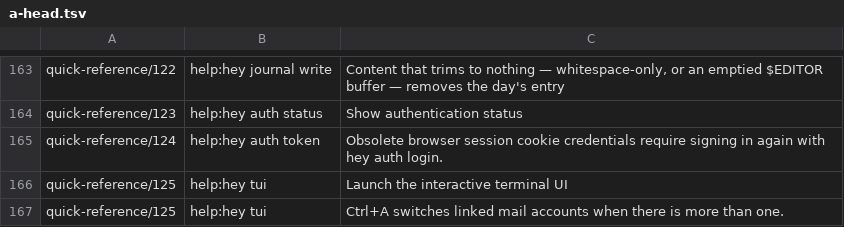
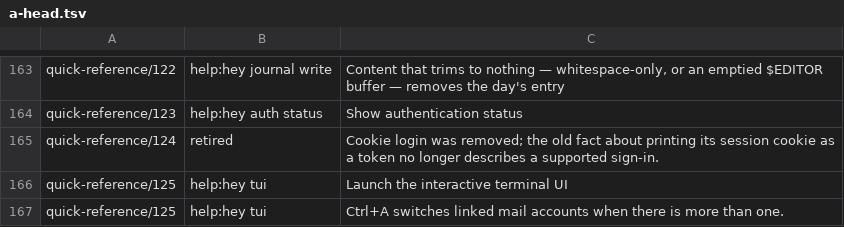
Before and after one commit to basecamp/hey-cli, a TSV file: scripts/skill-coverage/ledger/a-head.tsv, drawn as a sheet; only a part is shown, gaps mark what is left out; removed rows and columns are numbered as before the commit, all else as after; the diff names each change by its address in the sheet, - before the commit and + after, or states it on an @@ line.

Commit message:
Preserve refresh-only sign-ins and address review feedback

```diff
--- a/scripts/skill-coverage/ledger/a-head.tsv
+++ b/scripts/skill-coverage/ledger/a-head.tsv
-row 165: quick-reference/124 | help:hey auth token | Obsolete browser session cookie credentials require signing in again with hey auth login.
+row 165: quick-reference/124 | retired | Cookie login was removed; the old fact about printing its session cookie as a token no longer describes a supported sign-in.
```
Also changed, not shown: 6 other files.
